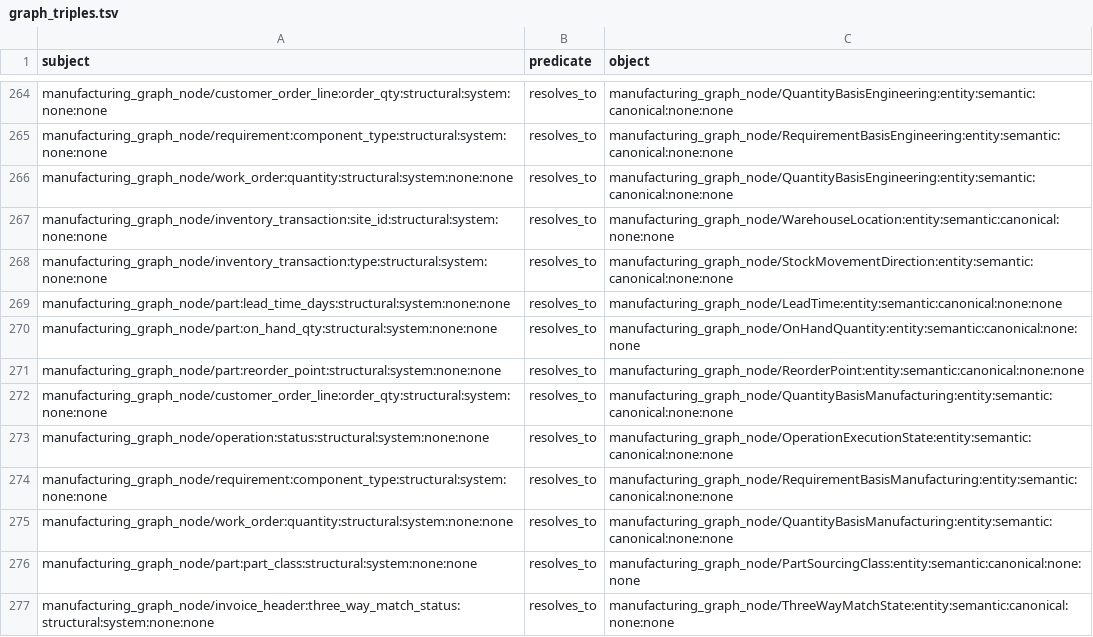
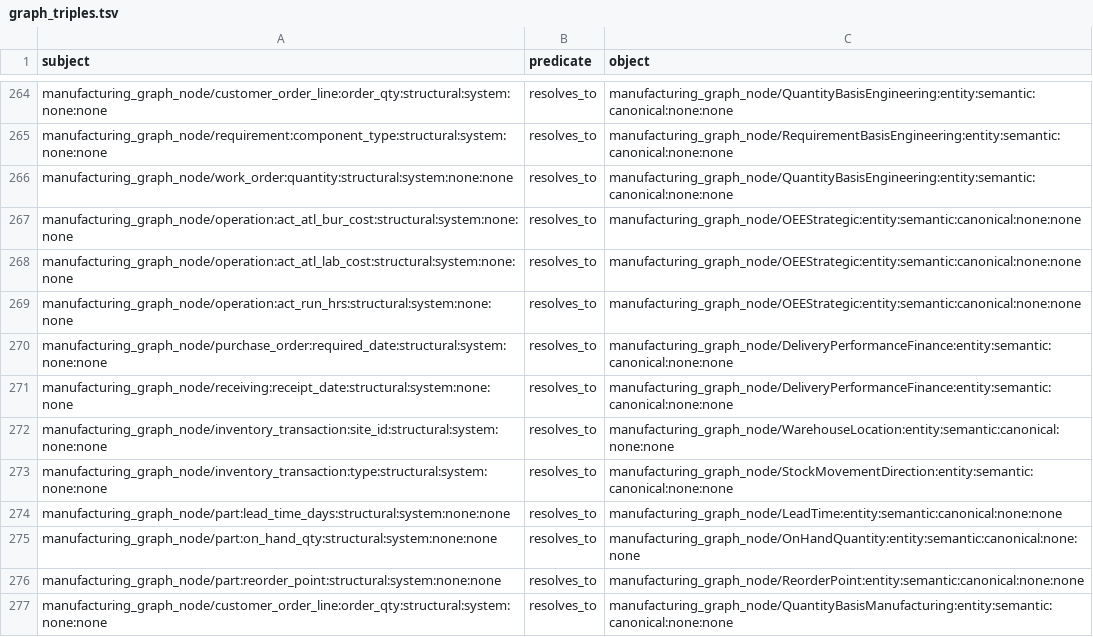
Before and after one commit to wmthompson1/product-ontime-analysis, a TSV file: replit_integrations/graph_triples.tsv, drawn as a sheet; only a part is shown, gaps mark what is left out; the shorter side is filled out with more unchanged rows; the diff covers the shown part only.

```diff
--- a/replit_integrations/graph_triples.tsv
+++ b/replit_integrations/graph_triples.tsv
@@ -266,2 +266,7 @@ manufacturing_graph_node/requirement:component_type:structural:system:none:none
 manufacturing_graph_node/work_order:quantity:structural:system:none:none	resolves_to	manufacturing_graph_node/QuantityBasisEngineering:entity:semantic:canonical:none:none
+manufacturing_graph_node/operation:act_atl_bur_cost:structural:system:none:none	resolves_to	manufacturing_graph_node/OEEStrategic:entity:semantic:canonical:none:none
+manufacturing_graph_node/operation:act_atl_lab_cost:structural:system:none:none	resolves_to	manufacturing_graph_node/OEEStrategic:entity:semantic:canonical:none:none
+manufacturing_graph_node/operation:act_run_hrs:structural:system:none:none	resolves_to	manufacturing_graph_node/OEEStrategic:entity:semantic:canonical:none:none
+manufacturing_graph_node/purchase_order:required_date:structural:system:none:none	resolves_to	manufacturing_graph_node/DeliveryPerformanceFinance:entity:semantic:canonical:none:none
+manufacturing_graph_node/receiving:receipt_date:structural:system:none:none	resolves_to	manufacturing_graph_node/DeliveryPerformanceFinance:entity:semantic:canonical:none:none
 manufacturing_graph_node/inventory_transaction:site_id:structural:system:none:none	resolves_to	manufacturing_graph_node/WarehouseLocation:entity:semantic:canonical:none:none
```
Also changed, not shown: 12 added rows elsewhere in this file, replit_integrations/arango_graph_nodes.csv, replit_integrations/graph_metadata_nodes.csv, 17 other files.
